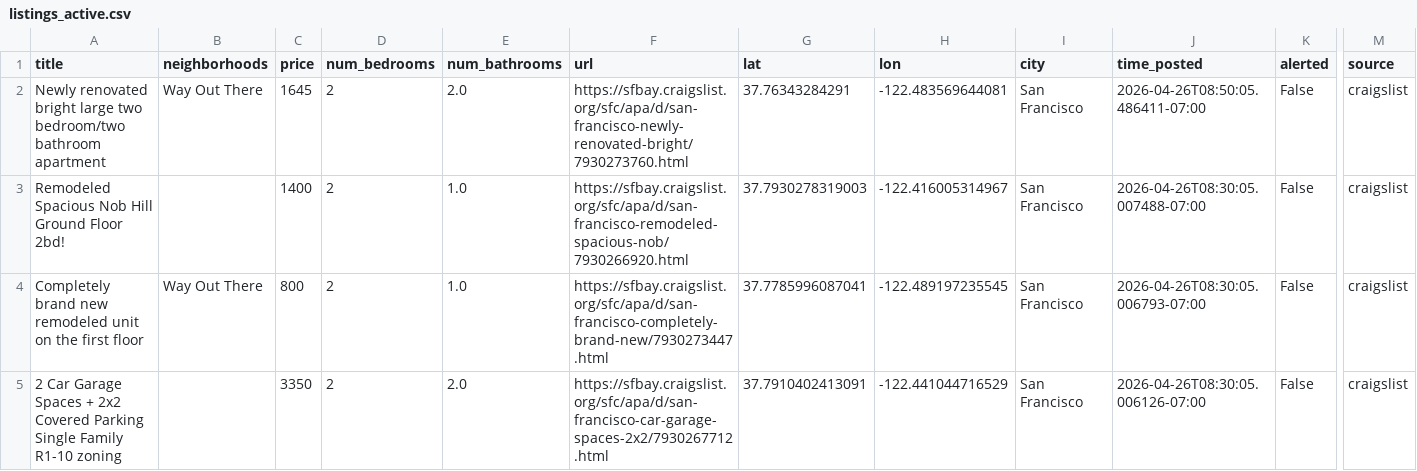
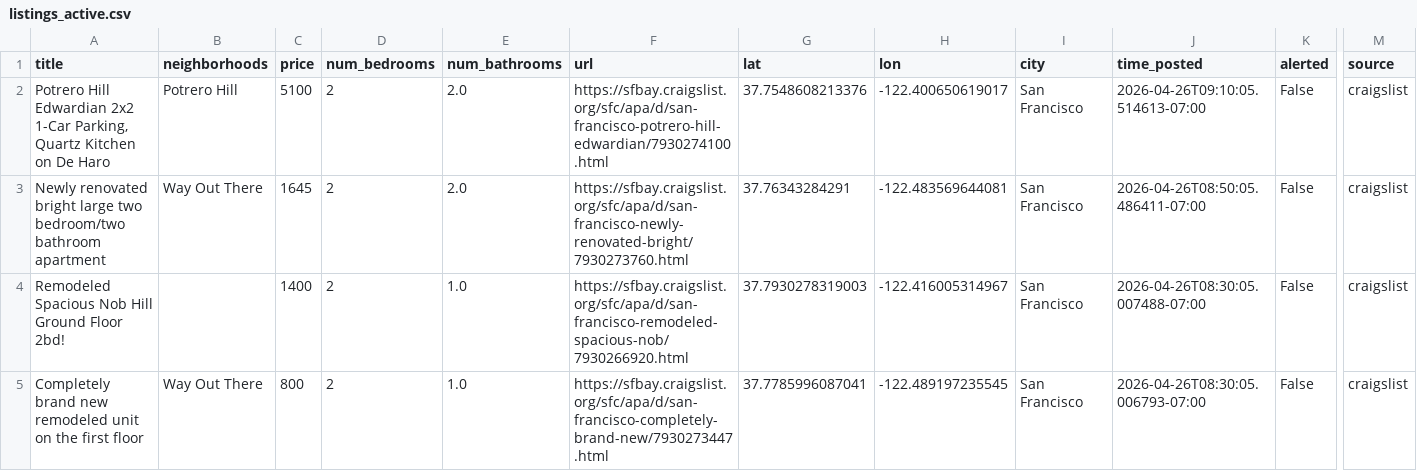
Before and after one commit to dHbdHbdHb/craigslist_alert, a CSV file: craigslist_data/listings_active.csv, drawn as a sheet; only a part is shown, gaps mark what is left out; the shorter side is filled out with more unchanged rows; rows hold the shown columns only; the diff names each change by its address in the sheet, - before the commit and + after, or states it on an @@ line.

Commit message:
Auto-update listings: 2026-04-26 09:12:06

```diff
--- a/craigslist_data/listings_active.csv
+++ b/craigslist_data/listings_active.csv
+row 2: Potrero Hill Edwardian 2x2 1-Car Parking, Quartz Kitchen on De Haro | Potrero Hill | 5100 | 2 | 2.0 | https://sfbay.craigslist.org/sfc/apa/d/san-francisco-potrero-hill-edwardian/7930274100.html | 37.7548608213376 | -122.400650619017 | San Francisco | 2026-04-26T09:10:05.514613-07:00 | False | craigslist
```
Also changed, not shown: 1 other file.
